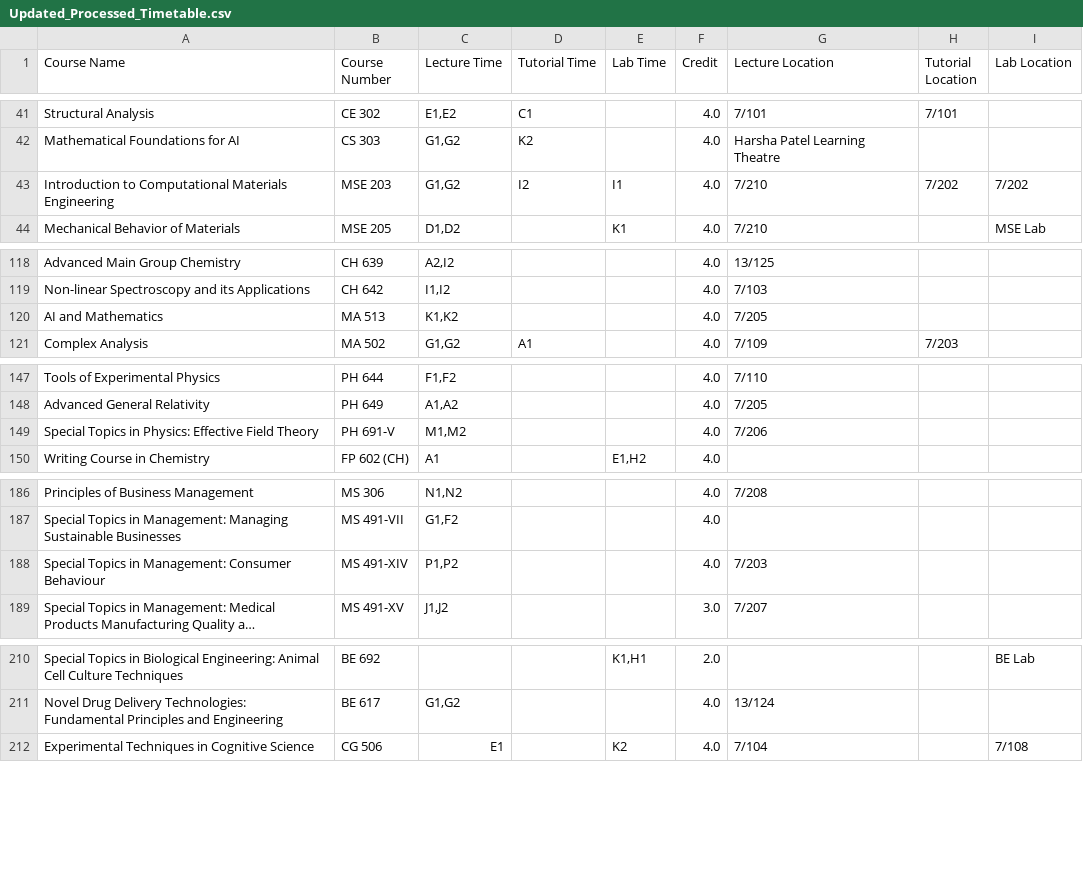
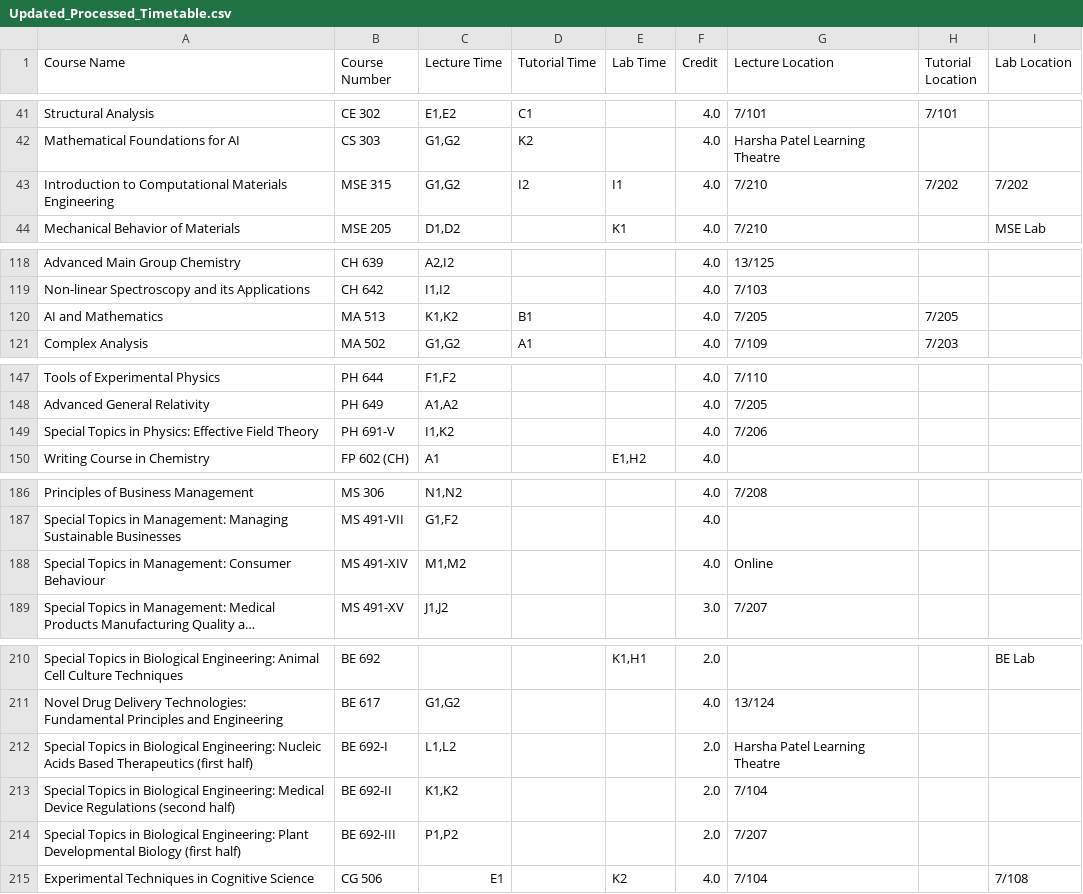
Before and after one commit to Naveen-Pal/timetable, a CSV file: Updated_Processed_Timetable.csv, drawn as a sheet; only a part is shown, gaps mark what is left out; long unchanged cells end in …; the diff names each change by its address in the sheet, - before the commit and + after, or states it on an @@ line.

```diff
--- a/Updated_Processed_Timetable.csv
+++ b/Updated_Processed_Timetable.csv
-B43 (Course Number): MSE 203
+B43 (Course Number): MSE 315
-D120 (Tutorial Time): (empty)
+D120 (Tutorial Time): B1
-H120 (Tutorial Location): (empty)
+H120 (Tutorial Location): 7/205
-C149 (Lecture Time): M1,M2
+C149 (Lecture Time): I1,K2
-C188 (Lecture Time): P1,P2
+C188 (Lecture Time): M1,M2
-G188 (Lecture Location): 7/203
+G188 (Lecture Location): Online
+row 212: Special Topics in Biological Engineering: Nucleic Acids Based Therapeutics (first half) | BE 692-I | L1,L2 |  |  | 2.0 | Harsha Patel Learning Theatre
+row 213: Special Topics in Biological Engineering: Medical Device Regulations (second half) | BE 692-II | K1,K2 |  |  | 2.0 | 7/104
+row 214: Special Topics in Biological Engineering: Plant Developmental Biology (first half) | BE 692-III | P1,P2 |  |  | 2.0 | 7/207
```
Also changed, not shown: Timetable.csv.
